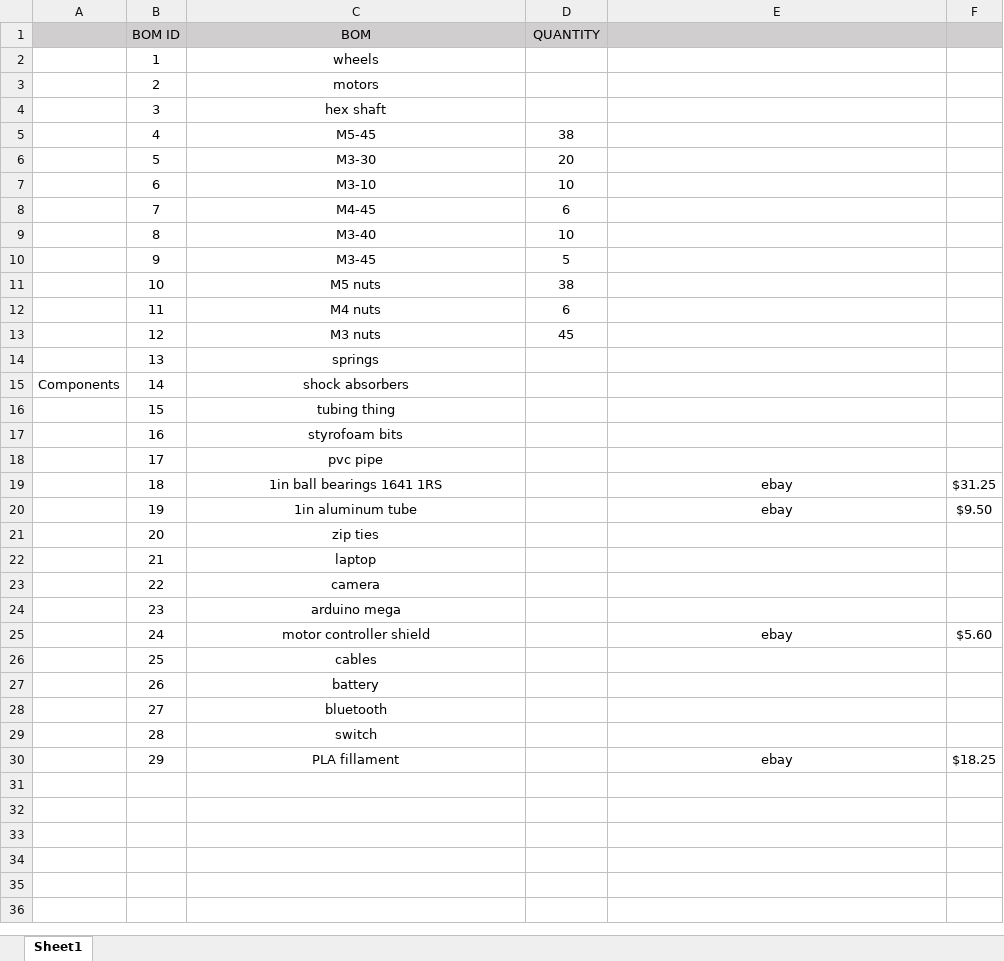
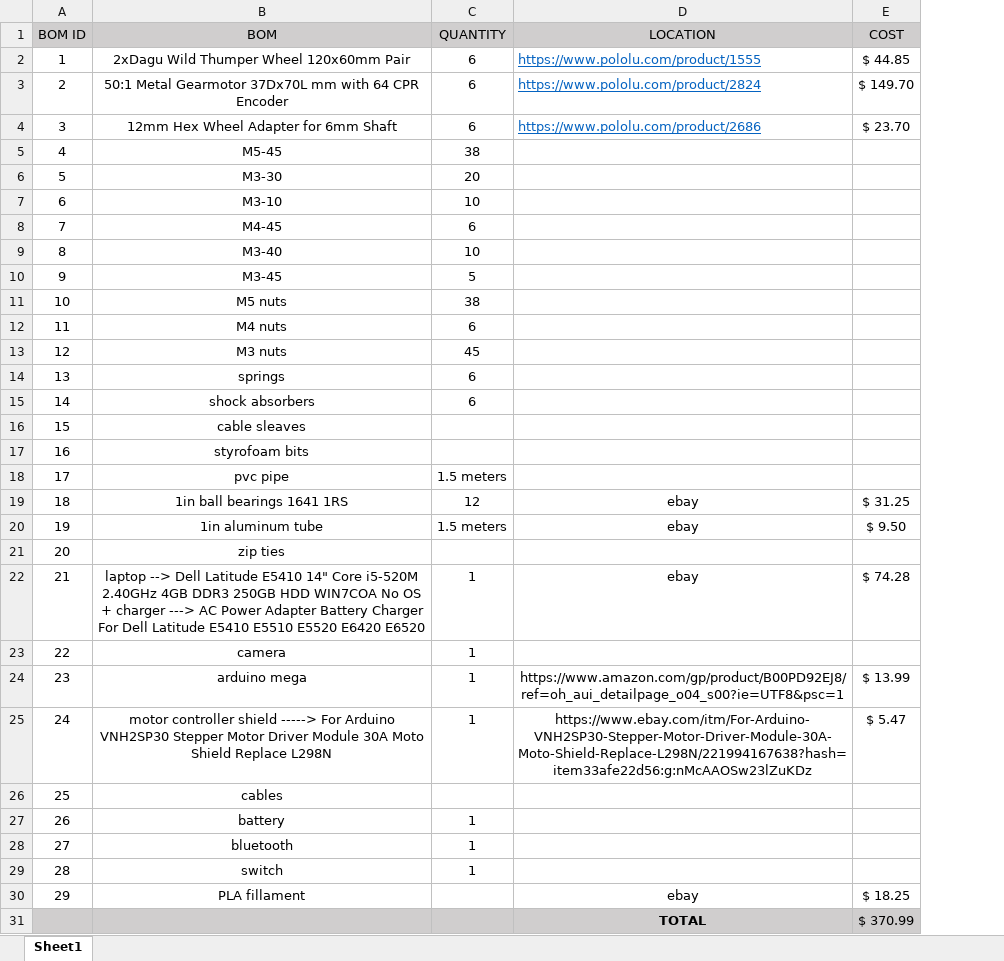
Before and after one commit to guadabernal/Avalanche, an Excel workbook: BOM/BOM.xlsx, sheet Sheet1, drawn as a sheet; values as stored, in another font and other column widths than the file's, no borders; removed rows and columns are numbered as before the commit, all else as after; the diff names each change by its address in the sheet, - before the commit and + after, or states it on an @@ line.

```diff
--- a/BOM/BOM.xlsx (sheet Sheet1)
+++ b/BOM/BOM.xlsx (sheet Sheet1)
-column A, row 15: Components
-column F, rows 19-30: $31.25 | $9.50 |  |  |  |  | $5.60 |  |  |  |  | $18.25
+column E (COST), rows 2-30: $ 44.85 | $ 149.70 | $ 23.70 |  |  |  |  |  |  |  |  |  |  |  |  |  |  | $ 31.25 | $ 9.50 |  | $ 74.28 |  | $ 13.99 | $ 5.47 |  |  |  |  | $ 18.25
-D1: (empty)
+D1: LOCATION
-B2 (BOM): wheels
+B2 (BOM): 2xDagu Wild Thumper Wheel 120x60mm Pair
-C2:C4 (QUANTITY): (empty)
+C2:C4 (QUANTITY): 6
-D2 (LOCATION): (empty)
+D2 (LOCATION): https://www.pololu.com/product/1555
-B3 (BOM): motors
+B3 (BOM): 50:1 Metal Gearmotor 37Dx70L mm with 64 CPR Encoder
-D3 (LOCATION): (empty)
+D3 (LOCATION): https://www.pololu.com/product/2824
-B4 (BOM): hex shaft
+B4 (BOM): 12mm Hex Wheel Adapter for 6mm Shaft
-D4 (LOCATION): (empty)
+D4 (LOCATION): https://www.pololu.com/product/2686
-C14:C15 (QUANTITY): (empty)
+C14:C15 (QUANTITY): 6
-B16 (BOM): tubing thing
+B16 (BOM): cable sleaves
-C18 (QUANTITY): (empty)
+C18 (QUANTITY): 1.5 meters
-C19 (QUANTITY): (empty)
+C19 (QUANTITY): 12
-C20 (QUANTITY): (empty)
+C20 (QUANTITY): 1.5 meters
-B22 (BOM): laptop
+B22 (BOM): laptop --> Dell Latitude E5410 14" Core i5-520M 2.40GHz 4GB DDR3 250GB HDD WIN7COA No OS + charger ---> AC Power Adapter Battery Charger For Dell Latitude E5410 E5510 E5520 E6420 E6520
-C22:C25 (QUANTITY): (empty)
+C22:C25 (QUANTITY): 1
-D22 (LOCATION): (empty)
+D22 (LOCATION): ebay
-D24 (LOCATION): (empty)
+D24 (LOCATION): https://www.amazon.com/gp/product/B00PD92EJ8/ref=oh_aui_detailpage_o04_s00?ie=UTF8&psc=1
-B25 (BOM): …controller shield
+B25 (BOM): …controller shield -----> For Arduino VNH2SP30 Stepper Motor Driver Module 30A Moto Shield Replace L298N
-D25 (LOCATION): ebay
+D25 (LOCATION): https://www.ebay.com/itm/For-Arduino-VNH2SP30-Stepper-Motor-Driver-Module-30A-Moto-Shield-Replace-L298N/221994167638?hash=item33afe22d56:g:nMcAAOSw23lZuKDz
-C27:C29 (QUANTITY): (empty)
+C27:C29 (QUANTITY): 1
+row 31:  |  |  | TOTAL | $ 370.99
```
Also changed, not shown: 34 other files.
